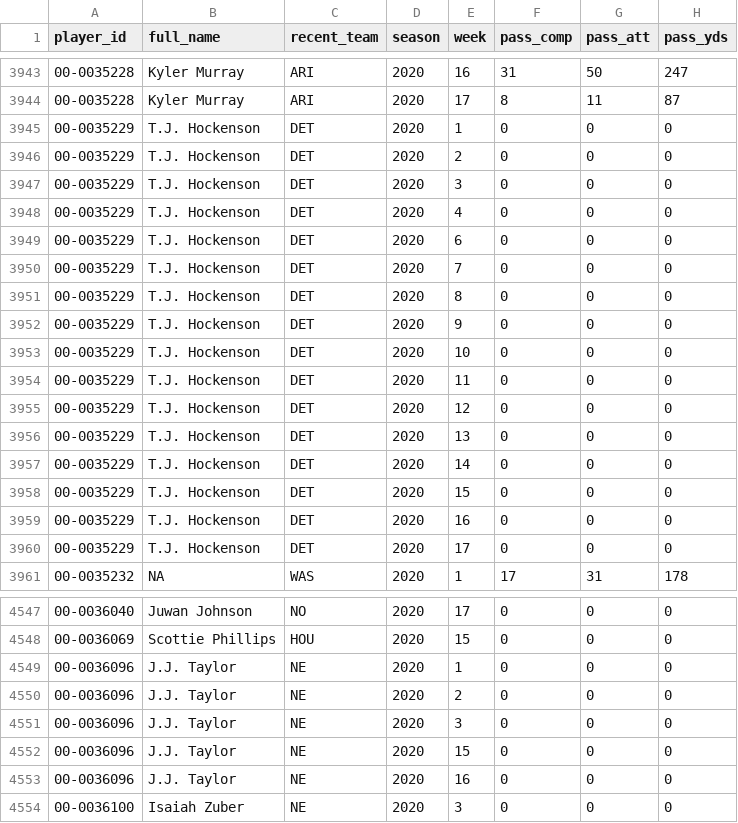
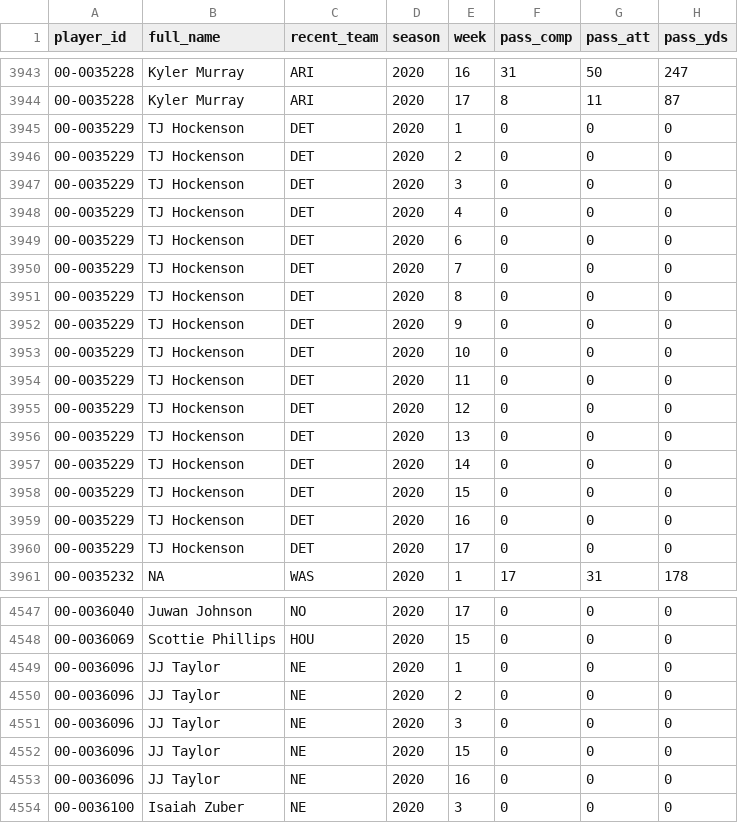
Before and after one commit to samhoppen/Fantasy-Evaluator, a CSV file: Data/NFL Player Stats 2020.csv, drawn as a sheet; only a part is shown, gaps mark what is left out; the diff covers the shown part only; the diff names each change by its address in the sheet, - before the commit and + after, or states it on an @@ line.

Commit message:
Update player names

```diff
--- a/Data/NFL Player Stats 2020.csv
+++ b/Data/NFL Player Stats 2020.csv
-B3945:B3960 (full_name): T.J. Hockenson
+B3945:B3960 (full_name): TJ Hockenson
-B4549:B4553 (full_name): J.J. Taylor
+B4549:B4553 (full_name): JJ Taylor
```
Also changed, not shown: 178 edited cells elsewhere in this file.
